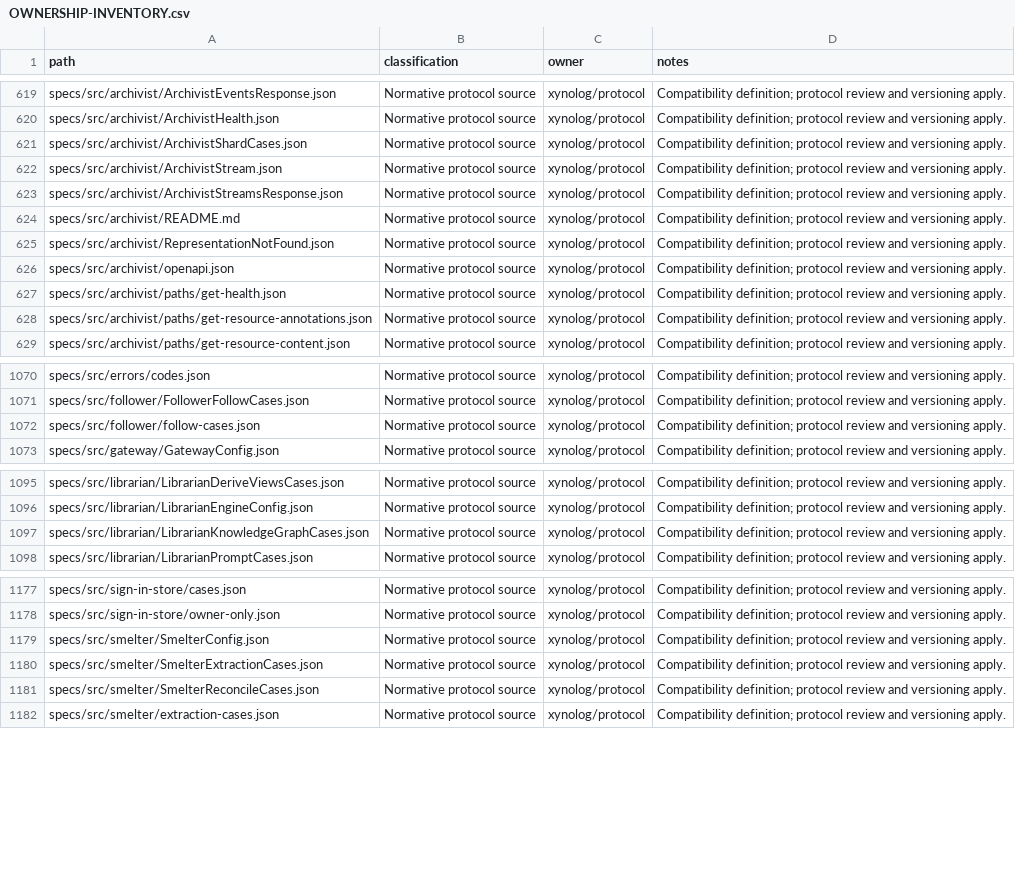
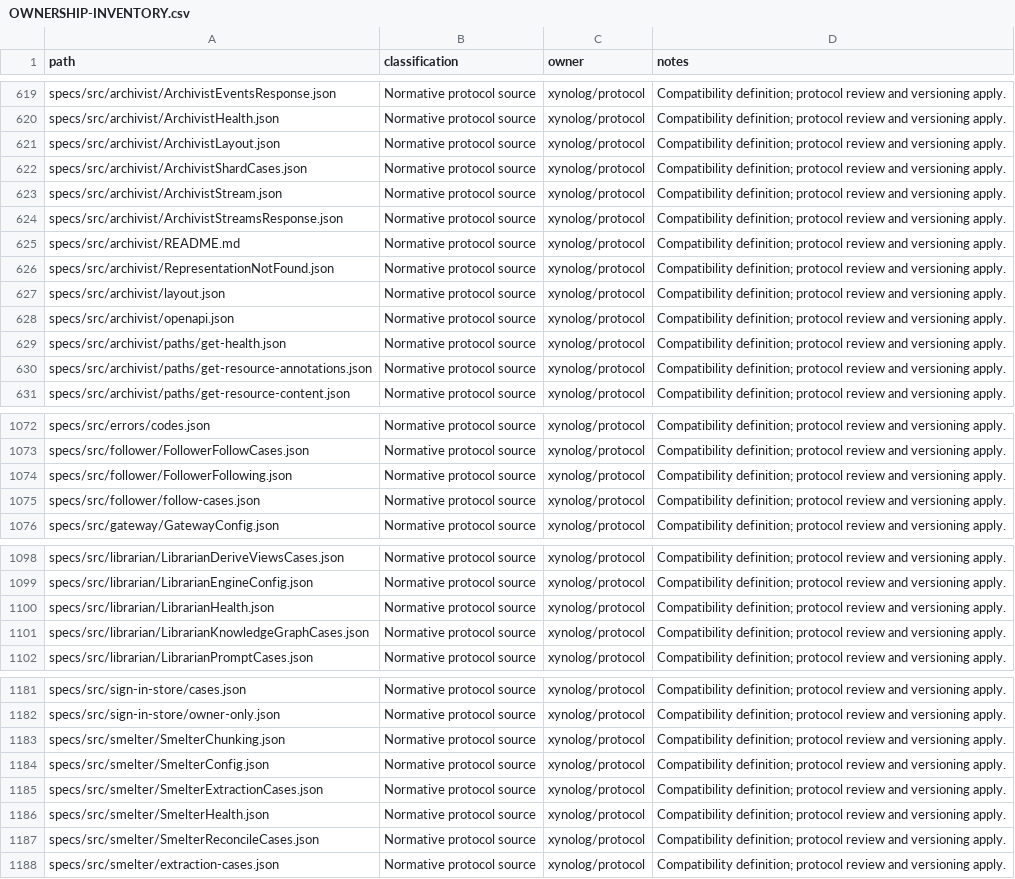
Before and after one commit to Xynoplex/protocol, a CSV file: OWNERSHIP-INVENTORY.csv, drawn as a sheet; only a part is shown, gaps mark what is left out; the diff covers the shown part only.

Commit message:
Protocol states what the Librarian world reads, and the harness reads it there
- LibrarianHealth, WeaverHealth and SmelterHealth state each health answer,
  with the following of a follower of the record (FollowerFollowing) and the
  Smelter's chunking (SmelterChunking) shared where both name them.
- archivist/layout.json states where the Archivist keeps the event log and
  the views, and what a stored line and a view are.
- Each bus operation names the one service that answers it (answeredBy).
- service-environment/variables.json lists the Librarian's, the Weaver's
  and the Smelter's variables beside the Rust services'.
- The OCaml harness holds each health answer to its schema, each service's
  environment to the table, the Librarian's operations to answeredBy, and
  the Archivist's files to the layout.

Signed-off-by: Adam Pingel <oss@pingel.org>

```diff
--- a/OWNERSHIP-INVENTORY.csv
+++ b/OWNERSHIP-INVENTORY.csv
@@ -620,2 +620,3 @@ specs/src/archivist/ArchivistEventsResponse.json,Normative protocol source,xynol
 specs/src/archivist/ArchivistHealth.json,Normative protocol source,xynolog/protocol,Compatibility definition; protocol review and versioning apply.
+specs/src/archivist/ArchivistLayout.json,Normative protocol source,xynolog/protocol,Compatibility definition; protocol review and versioning apply.
 specs/src/archivist/ArchivistShardCases.json,Normative protocol source,xynolog/protocol,Compatibility definition; protocol review and versioning apply.
@@ -625,2 +626,3 @@ specs/src/archivist/README.md,Normative protocol source,xynolog/protocol,Compati
 specs/src/archivist/RepresentationNotFound.json,Normative protocol source,xynolog/protocol,Compatibility definition; protocol review and versioning apply.
+specs/src/archivist/layout.json,Normative protocol source,xynolog/protocol,Compatibility definition; protocol review and versioning apply.
 specs/src/archivist/openapi.json,Normative protocol source,xynolog/protocol,Compatibility definition; protocol review and versioning apply.
@@ -1071,2 +1073,3 @@ specs/src/errors/codes.json,Normative protocol source,xynolog/protocol,Compatibi
 specs/src/follower/FollowerFollowCases.json,Normative protocol source,xynolog/protocol,Compatibility definition; protocol review and versioning apply.
+specs/src/follower/FollowerFollowing.json,Normative protocol source,xynolog/protocol,Compatibility definition; protocol review and versioning apply.
 specs/src/follower/follow-cases.json,Normative protocol source,xynolog/protocol,Compatibility definition; protocol review and versioning apply.
@@ -1096,2 +1099,3 @@ specs/src/librarian/LibrarianDeriveViewsCases.json,Normative protocol source,xyn
 specs/src/librarian/LibrarianEngineConfig.json,Normative protocol source,xynolog/protocol,Compatibility definition; protocol review and versioning apply.
+specs/src/librarian/LibrarianHealth.json,Normative protocol source,xynolog/protocol,Compatibility definition; protocol review and versioning apply.
 specs/src/librarian/LibrarianKnowledgeGraphCases.json,Normative protocol source,xynolog/protocol,Compatibility definition; protocol review and versioning apply.
@@ -1178,4 +1182,6 @@ specs/src/sign-in-store/cases.json,Normative protocol source,xynolog/protocol,Co
 specs/src/sign-in-store/owner-only.json,Normative protocol source,xynolog/protocol,Compatibility definition; protocol review and versioning apply.
+specs/src/smelter/SmelterChunking.json,Normative protocol source,xynolog/protocol,Compatibility definition; protocol review and versioning apply.
 specs/src/smelter/SmelterConfig.json,Normative protocol source,xynolog/protocol,Compatibility definition; protocol review and versioning apply.
 specs/src/smelter/SmelterExtractionCases.json,Normative protocol source,xynolog/protocol,Compatibility definition; protocol review and versioning apply.
+specs/src/smelter/SmelterHealth.json,Normative protocol source,xynolog/protocol,Compatibility definition; protocol review and versioning apply.
 specs/src/smelter/SmelterReconcileCases.json,Normative protocol source,xynolog/protocol,Compatibility definition; protocol review and versioning apply.
```
Also changed, not shown: 1 added row elsewhere in this file, 25 other files.
